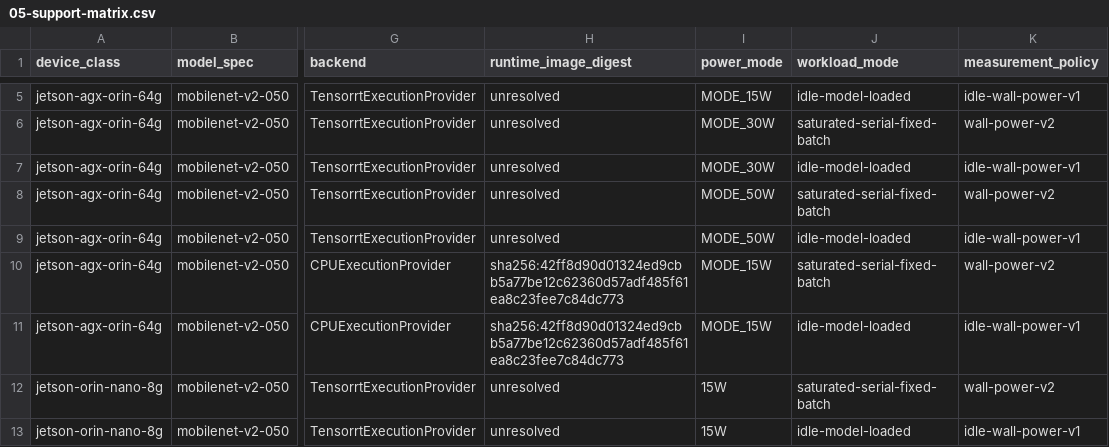
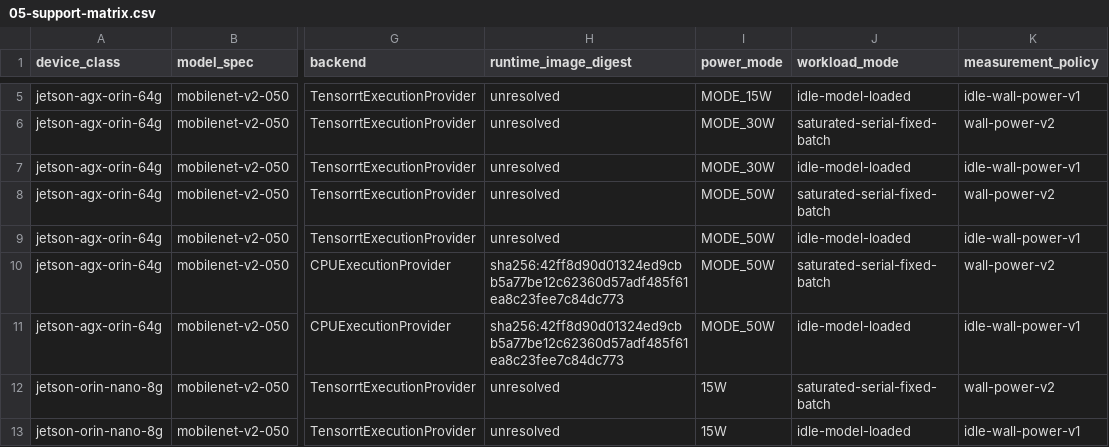
Before and after one commit to lab-paper-code/chill, a CSV file: docs/design/profiling/foundations/runtime-execution/05-support-matrix.csv, drawn as a sheet; only a part is shown, gaps mark what is left out; the diff names each change by its address in the sheet, - before the commit and + after, or states it on an @@ line.

Commit message:
fix: avoid rebooting Orin actuation mode

```diff
--- a/docs/design/profiling/foundations/runtime-execution/05-support-matrix.csv
+++ b/docs/design/profiling/foundations/runtime-execution/05-support-matrix.csv
-I10:I11 (power_mode): MODE_15W
+I10:I11 (power_mode): MODE_50W
```
Also changed, not shown: 2 other files.
